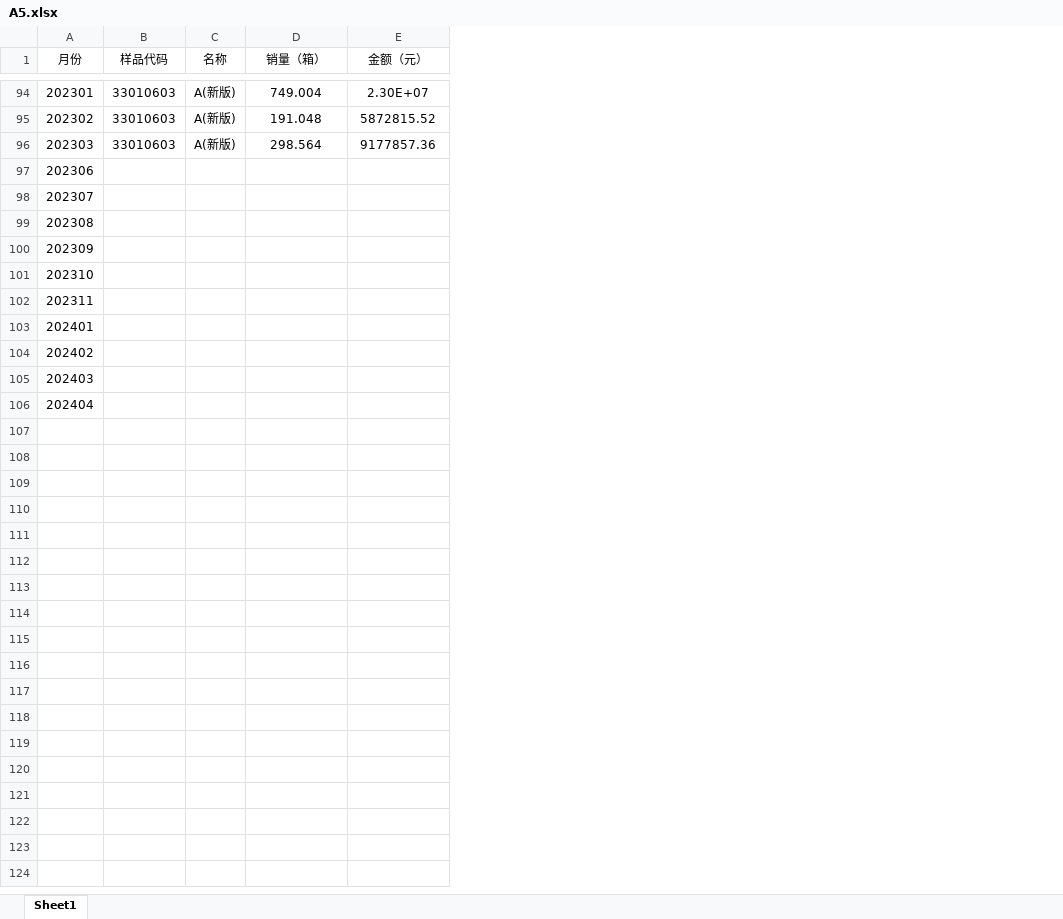
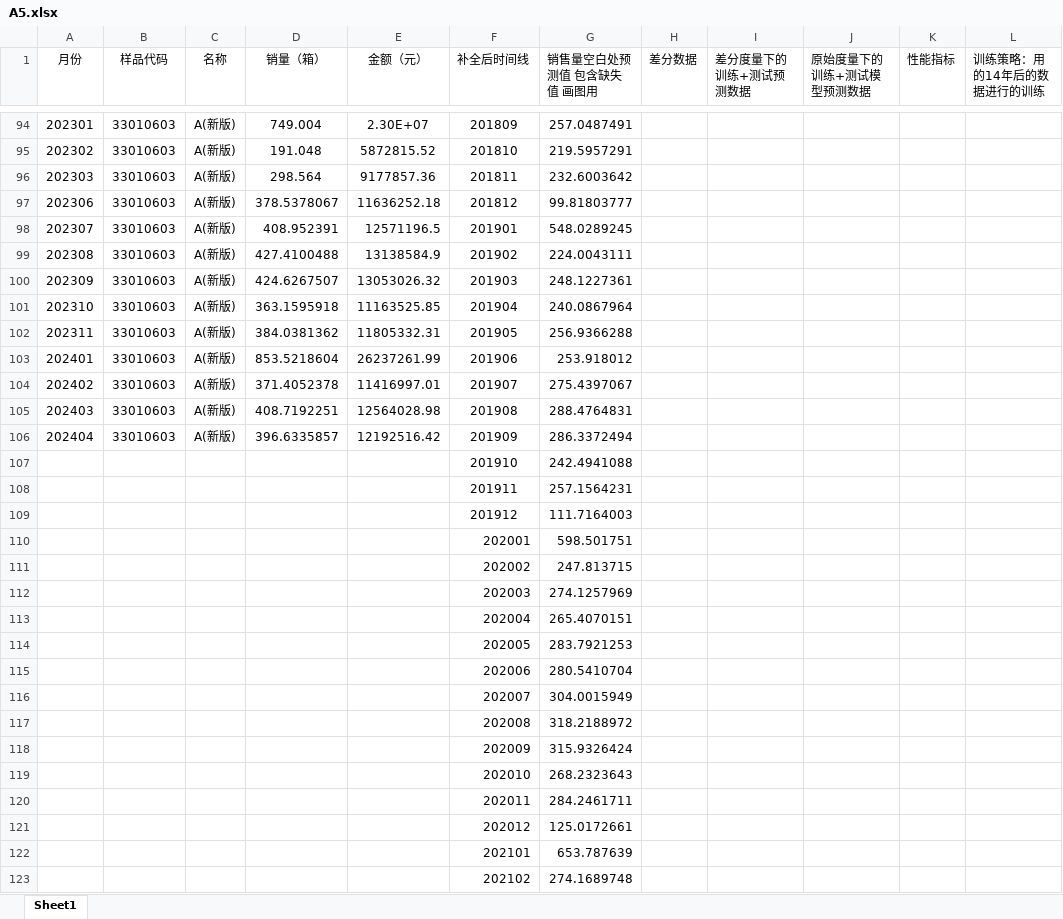
Before and after one commit to upcerbin/nmmcm3, an Excel workbook: final_result/A5.xlsx, sheet Sheet1, drawn as a sheet; only a part is shown, gaps mark what is left out; values as stored, in another font and other column widths than the file's, no borders; addresses are those after the commit; the diff covers the shown part only; the diff names each change by its address in the sheet, - before the commit and + after, or states it on an @@ line.

```diff
--- a/final_result/A5.xlsx (sheet Sheet1)
+++ b/final_result/A5.xlsx (sheet Sheet1)
+column F (补全后时间线), rows 94-96: 201809 | 201810 | 201811; rows 107-116: 201910 | 201911 | 201912 | 202001 | 202002 | 202003 | 202004 | 202005 | 202006 | 202007
+column G (销售量空白处预测值 包含缺失值 画图用), rows 94-96: 257.0487491 | 219.5957291 | 232.6003642; rows 107-116: 242.4941088 | 257.1564231 | 111.7164003 | 598.501751 | 247.813715 | 274.1257969 | 265.4070151 | 283.7921253 | 280.5410704 | 304.0015949
+column H (差分数据), empty
+column I (差分度量下的训练+测试预测数据), empty
+column J (原始度量下的训练+测试模型预测数据), empty
+column K (性能指标), empty
+column L (训练策略：用的14年后的数据进行的训练), empty
+row 97: 202306 | 33010603 | A(新版) | 378.5378067 | 11636252.18 | 201812 | 99.81803777
+row 98: 202307 | 33010603 | A(新版) | 408.952391 | 12571196.5 | 201901 | 548.0289245
+row 99: 202308 | 33010603 | A(新版) | 427.4100488 | 13138584.9 | 201902 | 224.0043111
+row 100: 202309 | 33010603 | A(新版) | 424.6267507 | 13053026.32 | 201903 | 248.1227361
+row 101: 202310 | 33010603 | A(新版) | 363.1595918 | 11163525.85 | 201904 | 240.0867964
+row 102: 202311 | 33010603 | A(新版) | 384.0381362 | 11805332.31 | 201905 | 256.9366288
+row 103: 202401 | 33010603 | A(新版) | 853.5218604 | 26237261.99 | 201906 | 253.918012
+row 104: 202402 | 33010603 | A(新版) | 371.4052378 | 11416997.01 | 201907 | 275.4397067
+row 105: 202403 | 33010603 | A(新版) | 408.7192251 | 12564028.98 | 201908 | 288.4764831
+row 106: 202404 | 33010603 | A(新版) | 396.6335857 | 12192516.42 | 201909 | 286.3372494
-A107 (月份): 202306
+A107 (月份): (empty)
-A108 (月份): 202307
+A108 (月份): (empty)
-A109 (月份): 202308
+A109 (月份): (empty)
-A110 (月份): 202309
+A110 (月份): (empty)
-A111 (月份): 202310
+A111 (月份): (empty)
-A112 (月份): 202311
+A112 (月份): (empty)
-A113 (月份): 202401
+A113 (月份): (empty)
-A114 (月份): 202402
+A114 (月份): (empty)
-A115 (月份): 202403
+A115 (月份): (empty)
-A116 (月份): 202404
+A116 (月份): (empty)
+row 117:  |  |  |  |  | 202008 | 318.2188972
+row 118:  |  |  |  |  | 202009 | 315.9326424
+row 119:  |  |  |  |  | 202010 | 268.2323643
+row 120:  |  |  |  |  | 202011 | 284.2461711
+row 121:  |  |  |  |  | 202012 | 125.0172661
+row 122:  |  |  |  |  | 202101 | 653.787639
+row 123:  |  |  |  |  | 202102 | 274.1689748
```
Also changed, not shown: 40 added rows elsewhere in this sheet, temp.xlsx, 1 other file.
